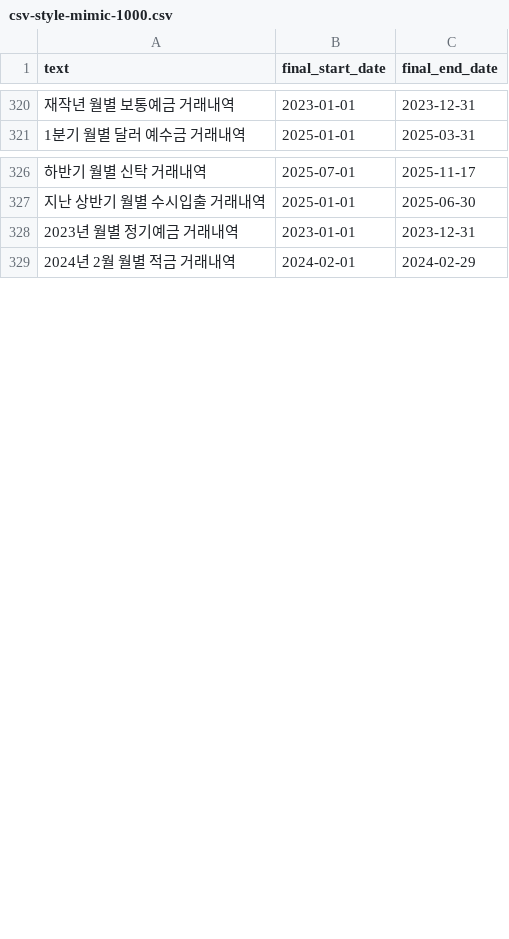
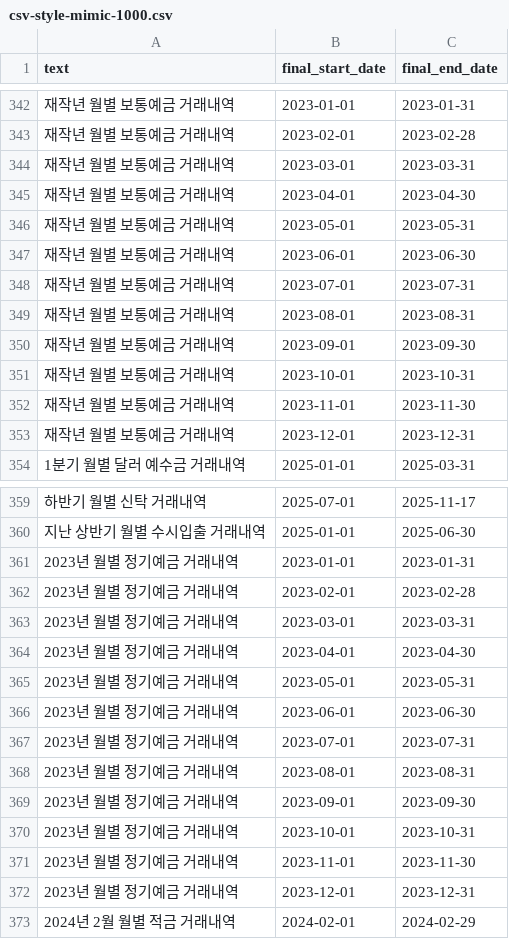
Before and after one commit to wnddud0818/datetime-extractor, a CSV file: benchmarks/datasets/csv-style-mimic-1000.csv, drawn as a sheet; only a part is shown, gaps mark what is left out; the diff covers the shown part only.

```diff
--- a/benchmarks/datasets/csv-style-mimic-1000.csv
+++ b/benchmarks/datasets/csv-style-mimic-1000.csv
@@ -320,2 +342,13 @@ text,final_start_date,final_end_date
-재작년 월별 보통예금 거래내역,2023-01-01,2023-12-31
+재작년 월별 보통예금 거래내역,2023-01-01,2023-01-31
+재작년 월별 보통예금 거래내역,2023-02-01,2023-02-28
+재작년 월별 보통예금 거래내역,2023-03-01,2023-03-31
+재작년 월별 보통예금 거래내역,2023-04-01,2023-04-30
+재작년 월별 보통예금 거래내역,2023-05-01,2023-05-31
+재작년 월별 보통예금 거래내역,2023-06-01,2023-06-30
+재작년 월별 보통예금 거래내역,2023-07-01,2023-07-31
+재작년 월별 보통예금 거래내역,2023-08-01,2023-08-31
+재작년 월별 보통예금 거래내역,2023-09-01,2023-09-30
+재작년 월별 보통예금 거래내역,2023-10-01,2023-10-31
+재작년 월별 보통예금 거래내역,2023-11-01,2023-11-30
+재작년 월별 보통예금 거래내역,2023-12-01,2023-12-31
 1분기 월별 달러 예수금 거래내역,2025-01-01,2025-03-31
@@ -327,3 +360,14 @@ text,final_start_date,final_end_date
 지난 상반기 월별 수시입출 거래내역,2025-01-01,2025-06-30
-2023년 월별 정기예금 거래내역,2023-01-01,2023-12-31
+2023년 월별 정기예금 거래내역,2023-01-01,2023-01-31
+2023년 월별 정기예금 거래내역,2023-02-01,2023-02-28
+2023년 월별 정기예금 거래내역,2023-03-01,2023-03-31
+2023년 월별 정기예금 거래내역,2023-04-01,2023-04-30
+2023년 월별 정기예금 거래내역,2023-05-01,2023-05-31
+2023년 월별 정기예금 거래내역,2023-06-01,2023-06-30
+2023년 월별 정기예금 거래내역,2023-07-01,2023-07-31
+2023년 월별 정기예금 거래내역,2023-08-01,2023-08-31
+2023년 월별 정기예금 거래내역,2023-09-01,2023-09-30
+2023년 월별 정기예금 거래내역,2023-10-01,2023-10-31
+2023년 월별 정기예금 거래내역,2023-11-01,2023-11-30
+2023년 월별 정기예금 거래내역,2023-12-01,2023-12-31
 2024년 2월 월별 적금 거래내역,2024-02-01,2024-02-29
```
Also changed, not shown: 22 added rows and 2 edited cells elsewhere in this file, 9 other files.
